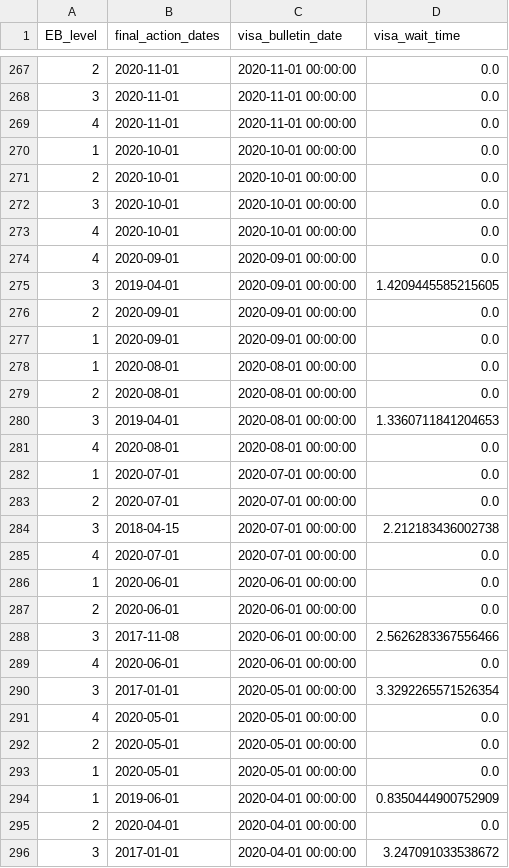
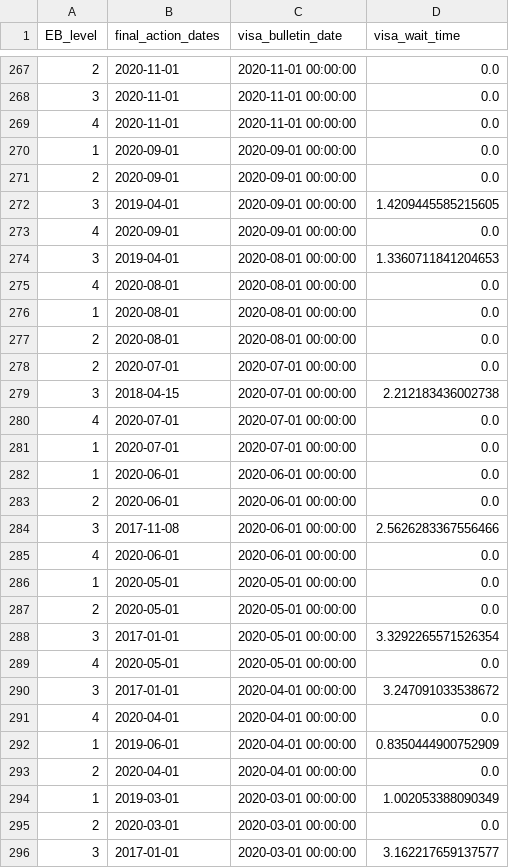
Before and after one commit to UACJ-MIAAD/VisaPredictAI, a CSV file: data/philippines_visa_backlog_timecourse.csv, drawn as a sheet; only a part is shown, gaps mark what is left out; the shorter side is filled out with more unchanged rows; the diff covers the shown part only.

```diff
--- a/data/philippines_visa_backlog_timecourse.csv
+++ b/data/philippines_visa_backlog_timecourse.csv
@@ -269,15 +269,10 @@ EB_level,final_action_dates,visa_bulletin_date,visa_wait_time
 4,2020-11-01,2020-11-01 00:00:00,0.0
-1,2020-10-01,2020-10-01 00:00:00,0.0
-2,2020-10-01,2020-10-01 00:00:00,0.0
-3,2020-10-01,2020-10-01 00:00:00,0.0
-4,2020-10-01,2020-10-01 00:00:00,0.0
+1,2020-09-01,2020-09-01 00:00:00,0.0
+2,2020-09-01,2020-09-01 00:00:00,0.0
+3,2019-04-01,2020-09-01 00:00:00,1.4209445585215605
 4,2020-09-01,2020-09-01 00:00:00,0.0
-3,2019-04-01,2020-09-01 00:00:00,1.4209445585215605
-2,2020-09-01,2020-09-01 00:00:00,0.0
-1,2020-09-01,2020-09-01 00:00:00,0.0
+3,2019-04-01,2020-08-01 00:00:00,1.3360711841204653
+4,2020-08-01,2020-08-01 00:00:00,0.0
 1,2020-08-01,2020-08-01 00:00:00,0.0
 2,2020-08-01,2020-08-01 00:00:00,0.0
-3,2019-04-01,2020-08-01 00:00:00,1.3360711841204653
-4,2020-08-01,2020-08-01 00:00:00,0.0
-1,2020-07-01,2020-07-01 00:00:00,0.0
 2,2020-07-01,2020-07-01 00:00:00,0.0
@@ -285,2 +280,3 @@ EB_level,final_action_dates,visa_bulletin_date,visa_wait_time
 4,2020-07-01,2020-07-01 00:00:00,0.0
+1,2020-07-01,2020-07-01 00:00:00,0.0
 1,2020-06-01,2020-06-01 00:00:00,0.0
@@ -289,8 +285,9 @@ EB_level,final_action_dates,visa_bulletin_date,visa_wait_time
 4,2020-06-01,2020-06-01 00:00:00,0.0
+1,2020-05-01,2020-05-01 00:00:00,0.0
+2,2020-05-01,2020-05-01 00:00:00,0.0
 3,2017-01-01,2020-05-01 00:00:00,3.3292265571526354
 4,2020-05-01,2020-05-01 00:00:00,0.0
-2,2020-05-01,2020-05-01 00:00:00,0.0
-1,2020-05-01,2020-05-01 00:00:00,0.0
+3,2017-01-01,2020-04-01 00:00:00,3.247091033538672
+4,2020-04-01,2020-04-01 00:00:00,0.0
 1,2019-06-01,2020-04-01 00:00:00,0.8350444900752909
 2,2020-04-01,2020-04-01 00:00:00,0.0
-3,2017-01-01,2020-04-01 00:00:00,3.247091033538672
```
Also changed, not shown: 4 removed rows and 154 moved rows elsewhere in this file, data/china_visa_backlog_timecourse.csv, data/india_visa_backlog_timecourse.csv, 7 other files.
